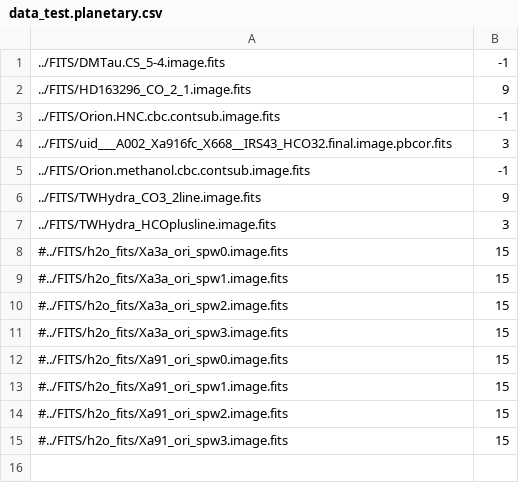
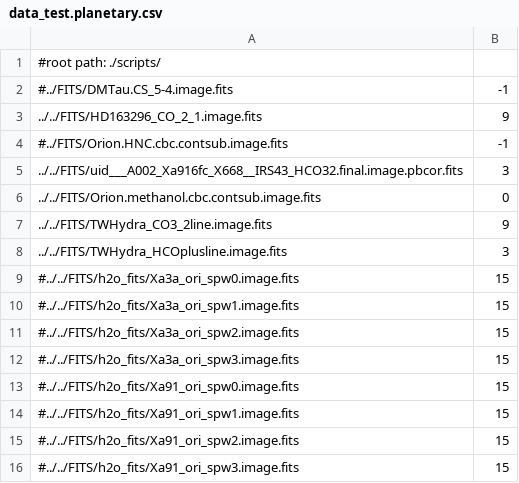
Before and after one commit to sebastian-aranda/Labeled-LDA-Spectral-Line-Classification, a CSV file: test_data/data_test.planetary.csv, drawn as a sheet.

```diff
--- a/test_data/data_test.planetary.csv
+++ b/test_data/data_test.planetary.csv
@@ -1,15 +1,16 @@
-../FITS/DMTau.CS_5-4.image.fits;-1
-../FITS/HD163296_CO_2_1.image.fits;9
-../FITS/Orion.HNC.cbc.contsub.image.fits;-1
-../FITS/uid___A002_Xa916fc_X668__IRS43_HCO32.final.image.pbcor.fits;3
-../FITS/Orion.methanol.cbc.contsub.image.fits;-1
-../FITS/TWHydra_CO3_2line.image.fits;9
-../FITS/TWHydra_HCOplusline.image.fits;3
-#../FITS/h2o_fits/Xa3a_ori_spw0.image.fits;15
-#../FITS/h2o_fits/Xa3a_ori_spw1.image.fits;15
-#../FITS/h2o_fits/Xa3a_ori_spw2.image.fits;15
-#../FITS/h2o_fits/Xa3a_ori_spw3.image.fits;15
-#../FITS/h2o_fits/Xa91_ori_spw0.image.fits;15
-#../FITS/h2o_fits/Xa91_ori_spw1.image.fits;15
-#../FITS/h2o_fits/Xa91_ori_spw2.image.fits;15
-#../FITS/h2o_fits/Xa91_ori_spw3.image.fits;15
+#root path: ./scripts/
+#../FITS/DMTau.CS_5-4.image.fits;-1
+../../FITS/HD163296_CO_2_1.image.fits;9
+#../FITS/Orion.HNC.cbc.contsub.image.fits;-1
+../../FITS/uid___A002_Xa916fc_X668__IRS43_HCO32.final.image.pbcor.fits;3
+../../FITS/Orion.methanol.cbc.contsub.image.fits;0
+../../FITS/TWHydra_CO3_2line.image.fits;9
+../../FITS/TWHydra_HCOplusline.image.fits;3
+#../../FITS/h2o_fits/Xa3a_ori_spw0.image.fits;15
+#../../FITS/h2o_fits/Xa3a_ori_spw1.image.fits;15
+#../../FITS/h2o_fits/Xa3a_ori_spw2.image.fits;15
+#../../FITS/h2o_fits/Xa3a_ori_spw3.image.fits;15
+#../../FITS/h2o_fits/Xa91_ori_spw0.image.fits;15
+#../../FITS/h2o_fits/Xa91_ori_spw1.image.fits;15
+#../../FITS/h2o_fits/Xa91_ori_spw2.image.fits;15
+#../../FITS/h2o_fits/Xa91_ori_spw3.image.fits;15
```
Also changed, not shown: test_data/data_test.agb_ppn_pn.csv, test_data/data_test.alma_band_6.csv, 47 other files.
